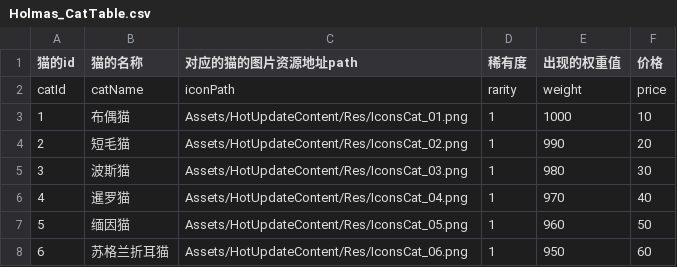
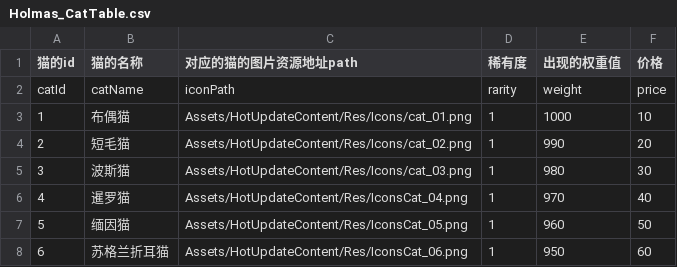
Before and after one commit to wx383847364/Holmas, a CSV file: Assets/Config/Holmas_CatTable.csv, drawn as a sheet; only a part is shown.

```diff
--- a/Assets/Config/Holmas_CatTable.csv
+++ b/Assets/Config/Holmas_CatTable.csv
@@ -2,5 +2,5 @@
 catId,catName,iconPath,rarity,weight,price
-1,布偶猫,Assets/HotUpdateContent/Res/IconsCat_01.png,1,1000,10
-2,短毛猫,Assets/HotUpdateContent/Res/IconsCat_02.png,1,990,20
-3,波斯猫,Assets/HotUpdateContent/Res/IconsCat_03.png,1,980,30
+1,布偶猫,Assets/HotUpdateContent/Res/Icons/cat_01.png,1,1000,10
+2,短毛猫,Assets/HotUpdateContent/Res/Icons/cat_02.png,1,990,20
+3,波斯猫,Assets/HotUpdateContent/Res/Icons/cat_03.png,1,980,30
 4,暹罗猫,Assets/HotUpdateContent/Res/IconsCat_04.png,1,970,40
```
Also changed, not shown: 15 other files.
